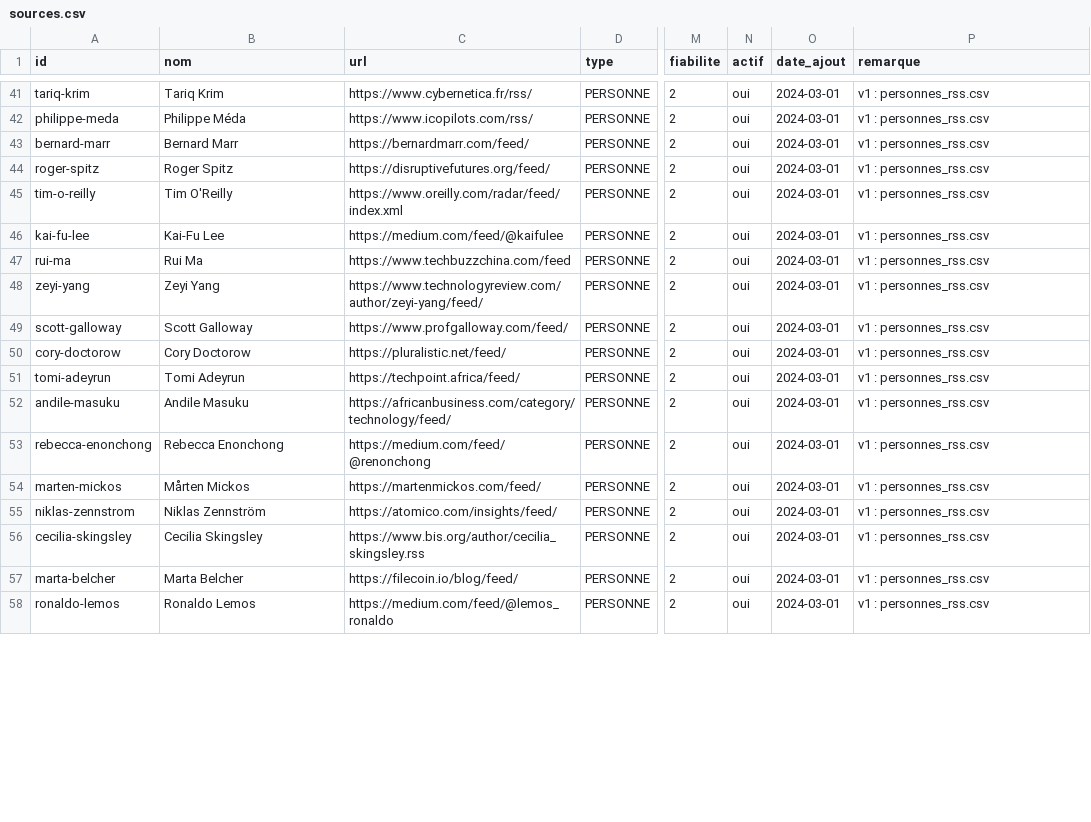
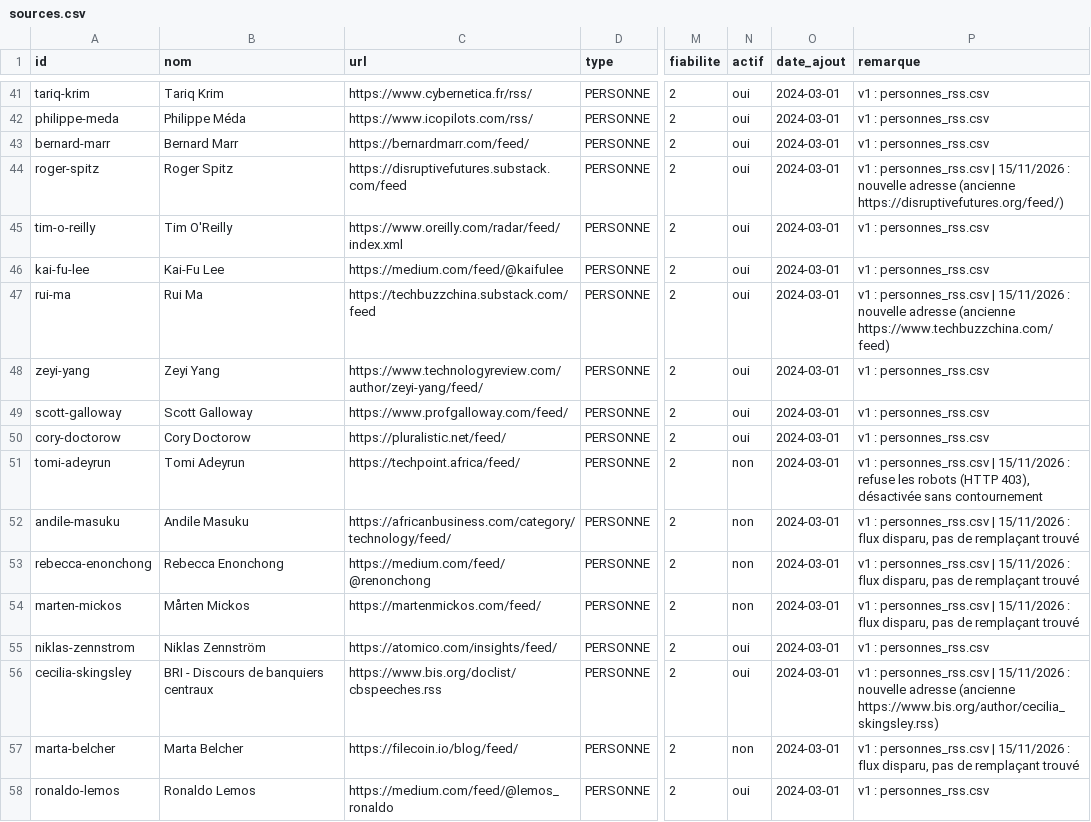
Before and after one commit to GabrielPlassat/tableaubord_innov, a CSV file: config/sources.csv, drawn as a sheet; only a part is shown, gaps mark what is left out; the diff covers the shown part only; the diff names each change by its address in the sheet, - before the commit and + after, or states it on an @@ line.

```diff
--- a/config/sources.csv
+++ b/config/sources.csv
-C44 (url): https://disruptivefutures.org/feed/
+C44 (url): https://disruptivefutures.substack.com/feed
-P44 (remarque): …: personnes_rss.csv
+P44 (remarque): …: personnes_rss.csv | 15/11/2026 : nouvelle adresse (ancienne https://disruptivefutures.org/feed/)
-C47 (url): https://www.techbuzzchina.com/feed
+C47 (url): https://techbuzzchina.substack.com/feed
-P47 (remarque): …: personnes_rss.csv
+P47 (remarque): …: personnes_rss.csv | 15/11/2026 : nouvelle adresse (ancienne https://www.techbuzzchina.com/feed)
-N51:N54 (actif): oui
+N51:N54 (actif): non
-P51 (remarque): …: personnes_rss.csv
+P51 (remarque): …: personnes_rss.csv | 15/11/2026 : refuse les robots (HTTP 403), désactivée sans contournement
-P52:P54 (remarque): …: personnes_rss.csv
+P52:P54 (remarque): …: personnes_rss.csv | 15/11/2026 : flux disparu, pas de remplaçant trouvé
-B56 (nom): Cecilia Skingsley
+B56 (nom): BRI - Discours de banquiers centraux
-C56 (url): https://www.bis.org/author/cecilia_skingsley.rss
+C56 (url): https://www.bis.org/doclist/cbspeeches.rss
-P56 (remarque): …: personnes_rss.csv
+P56 (remarque): …: personnes_rss.csv | 15/11/2026 : nouvelle adresse (ancienne https://www.bis.org/author/cecilia_skingsley.rss)
-N57 (actif): oui
+N57 (actif): non
-P57 (remarque): …: personnes_rss.csv
+P57 (remarque): …: personnes_rss.csv | 15/11/2026 : flux disparu, pas de remplaçant trouvé
```
Also changed, not shown: 107 edited cells elsewhere in this file.
